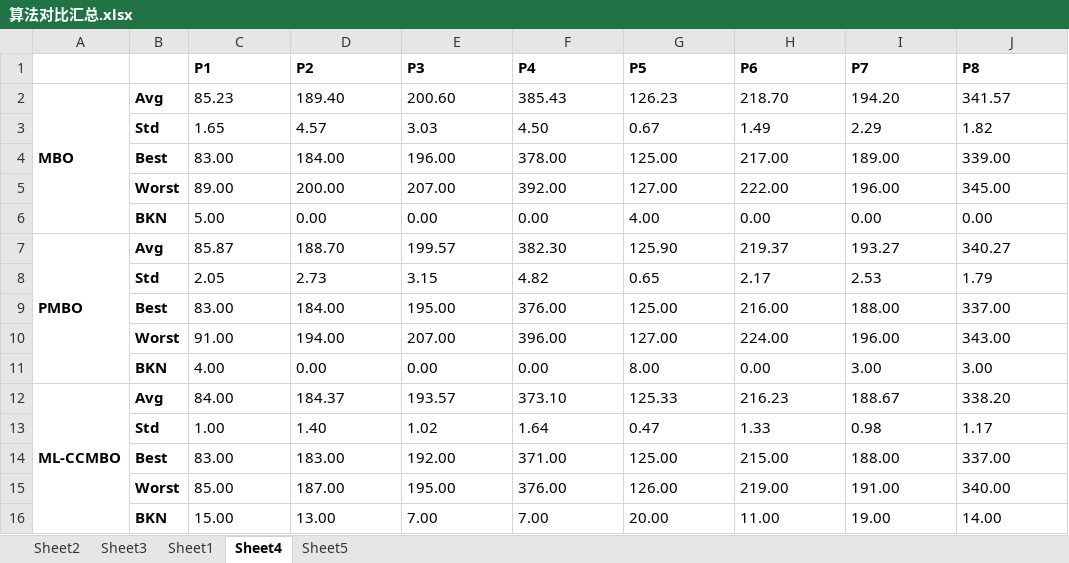
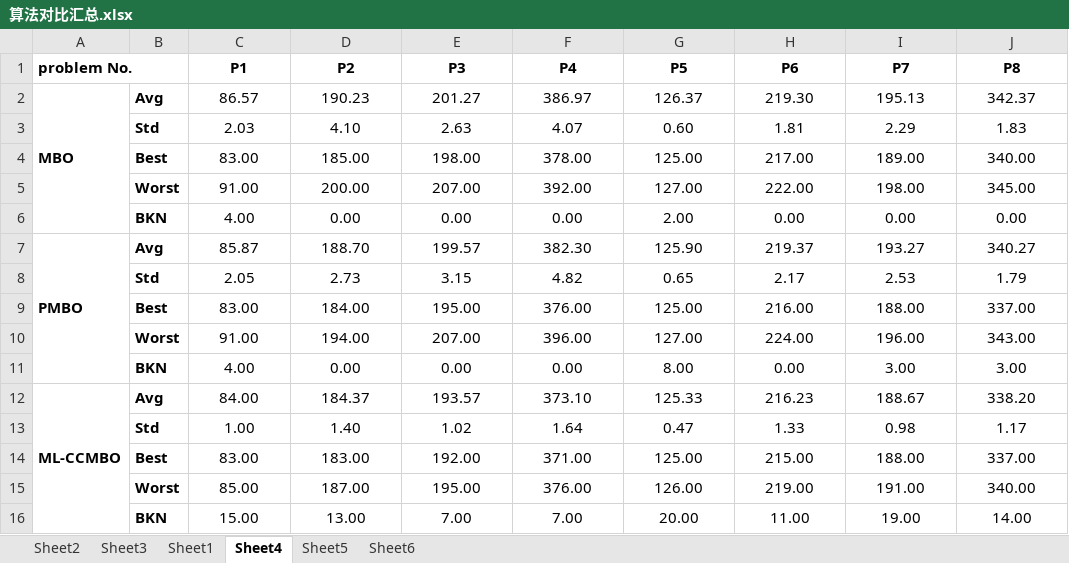
Before and after one commit to dawnohdawn/multi-object-JSSP-with-lot-spliting, an Excel workbook: 毕业论文初稿及各种文档/算法对比汇总.xlsx, sheet Sheet4, drawn as a sheet; values as stored, in another font and other column widths than the file's, no borders; removed rows and columns are numbered as before the commit, all else as after; the diff names each change by its address in the sheet, - before the commit and + after, or states it on an @@ line.

```diff
--- a/毕业论文初稿及各种文档/算法对比汇总.xlsx (sheet Sheet4)
+++ b/毕业论文初稿及各种文档/算法对比汇总.xlsx (sheet Sheet4)
+sheet tab: Sheet6
-A1: (empty)
+A1: problem No.
+A1:B1 merged
-C1:J1 alignment: left
+C1:J1 alignment: center
-row 2: MBO | Avg | 85.23 | 189.40 | 200.60 | 385.43 | 126.23 | 218.70 | 194.20 | 341.57
-row 3:  | Std | 1.65 | 4.57 | 3.03 | 4.50 | 0.67 | 1.49 | 2.29 | 1.82
+row 2: MBO | Avg | 86.57 | 190.23 | 201.27 | 386.97 | 126.37 | 219.30 | 195.13 | 342.37
+row 3:  | Std | 2.03 | 4.10 | 2.63 | 4.07 | 0.60 | 1.81 | 2.29 | 1.83
-C4:J16 alignment: left
+C4:J16 alignment: center
-D4 (P2): 184.00
+D4 (P2): 185.00
-E4 (P3): 196.00
+E4 (P3): 198.00
-J4 (P8): 339.00
+J4 (P8): 340.00
-C5 (P1): 89.00
+C5 (P1): 91.00
-I5 (P7): 196.00
+I5 (P7): 198.00
-C6 (P1): 5.00
+C6 (P1): 4.00
-G6 (P5): 4.00
+G6 (P5): 2.00
```
Also changed, not shown: sheet Sheet5, sheet Sheet3, sheet Sheet2, sheet Sheet1, formulas that keep their value, 毕业论文初稿及各种文档/免疫检验市场规模及预测.xlsx, 20 other files.
